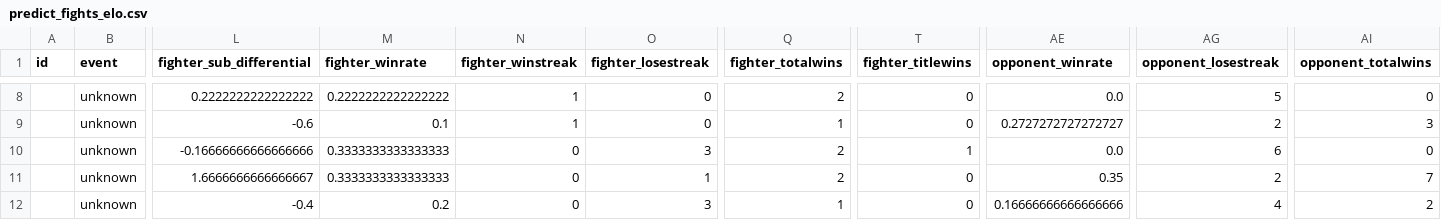
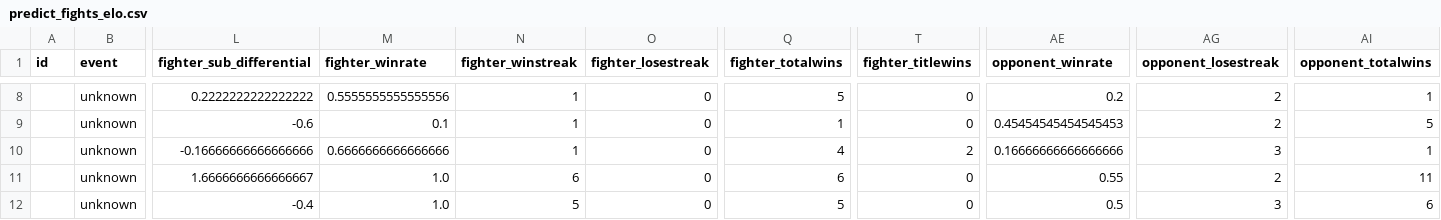
Before and after one commit to jazyz/UFCFightPredictor, a CSV file: predict_fights_elo.csv, drawn as a sheet; only a part is shown, gaps mark what is left out; the diff covers the shown part only; the diff names each change by its address in the sheet, - before the commit and + after, or states it on an @@ line.

```diff
--- a/predict_fights_elo.csv
+++ b/predict_fights_elo.csv
-M8 (fighter_winrate): 0.2222222222222222
+M8 (fighter_winrate): 0.5555555555555556
-Q8 (fighter_totalwins): 2
+Q8 (fighter_totalwins): 5
-AE8 (opponent_winrate): 0.0
+AE8 (opponent_winrate): 0.2
-AG8 (opponent_losestreak): 5
+AG8 (opponent_losestreak): 2
-AI8 (opponent_totalwins): 0
+AI8 (opponent_totalwins): 1
-AE9 (opponent_winrate): 0.2727272727272727
+AE9 (opponent_winrate): 0.45454545454545453
-AI9 (opponent_totalwins): 3
+AI9 (opponent_totalwins): 5
-M10 (fighter_winrate): 0.3333333333333333
+M10 (fighter_winrate): 0.6666666666666666
-N10 (fighter_winstreak): 0
+N10 (fighter_winstreak): 1
-O10 (fighter_losestreak): 3
+O10 (fighter_losestreak): 0
-Q10 (fighter_totalwins): 2
+Q10 (fighter_totalwins): 4
-T10 (fighter_titlewins): 1
+T10 (fighter_titlewins): 2
-AE10 (opponent_winrate): 0.0
+AE10 (opponent_winrate): 0.16666666666666666
-AG10 (opponent_losestreak): 6
+AG10 (opponent_losestreak): 3
-AI10 (opponent_totalwins): 0
+AI10 (opponent_totalwins): 1
-M11 (fighter_winrate): 0.3333333333333333
+M11 (fighter_winrate): 1.0
-N11 (fighter_winstreak): 0
+N11 (fighter_winstreak): 6
-O11 (fighter_losestreak): 1
+O11 (fighter_losestreak): 0
-Q11 (fighter_totalwins): 2
+Q11 (fighter_totalwins): 6
-AE11 (opponent_winrate): 0.35
+AE11 (opponent_winrate): 0.55
-AI11 (opponent_totalwins): 7
+AI11 (opponent_totalwins): 11
-M12 (fighter_winrate): 0.2
+M12 (fighter_winrate): 1.0
-N12 (fighter_winstreak): 0
+N12 (fighter_winstreak): 5
-O12 (fighter_losestreak): 3
+O12 (fighter_losestreak): 0
-Q12 (fighter_totalwins): 1
+Q12 (fighter_totalwins): 5
-AE12 (opponent_winrate): 0.16666666666666666
+AE12 (opponent_winrate): 0.5
-AG12 (opponent_losestreak): 4
+AG12 (opponent_losestreak): 3
-AI12 (opponent_totalwins): 2
+AI12 (opponent_totalwins): 6
```
Also changed, not shown: 38 edited cells elsewhere in this file, 5 other files.
